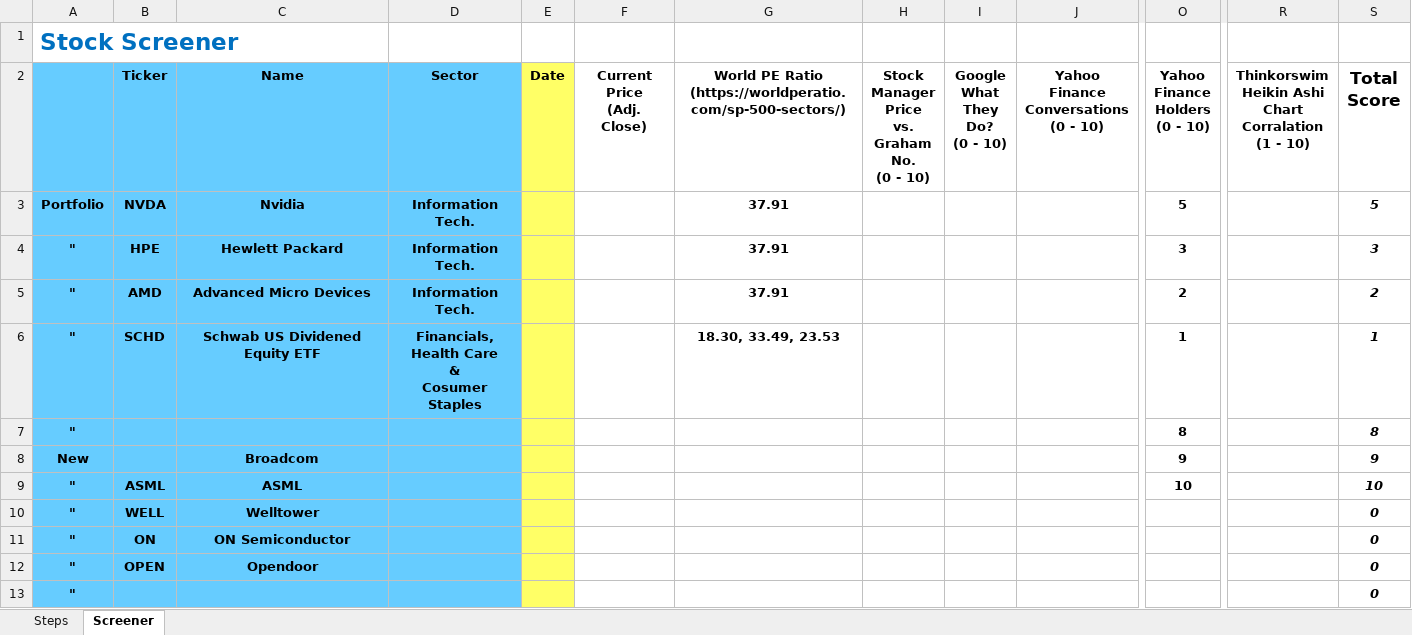
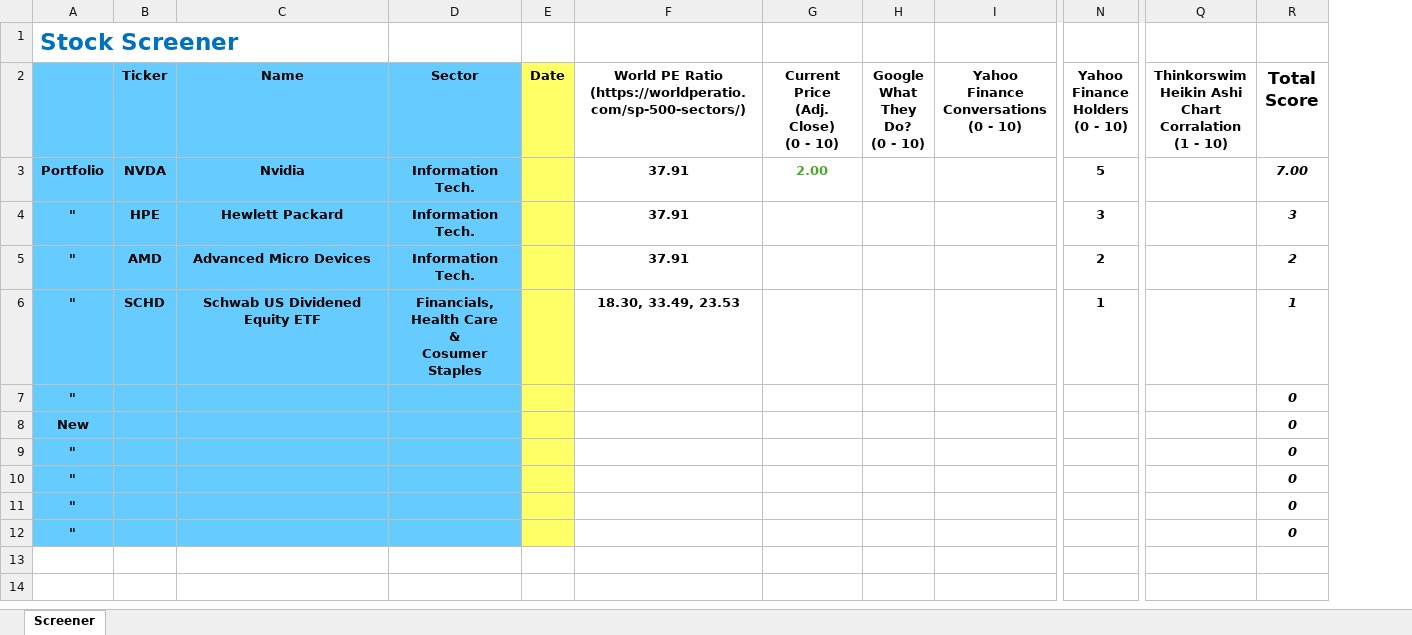
Before and after one commit to rcsoftwareservices/Stock_Manager, an Excel workbook: Stock Screener.xlsx, sheet Screener, drawn as a sheet; only a part is shown, gaps mark what is left out; values as stored, in another font and other column widths than the file's, no borders; conditional formats not drawn; removed rows and columns are numbered as before the commit, all else as after; rows hold the shown columns only; ↵ is a line break in a cell; the diff names each change by its address in the sheet, - before the commit and + after, or states it on an @@ line.

```diff
--- a/Stock Screener.xlsx (sheet Screener)
+++ b/Stock Screener.xlsx (sheet Screener)
-sheet tab: Steps
-column F (Current Price (Adj. Close)), empty
-column H, row 2: Stock Manager ↵ Price ↵ vs. ↵ Graham No. ↵ (0 - 10)
+column G, rows 2-3: Current ↵ Price ↵ (Adj. Close) ↵ (0 - 10) | 2.00
-R3 (Total Score): 5
+R3 (Total Score): 7.00
-row 7: " |  |  |  |  |  |  |  |  |  | 8 |  | 8
-row 8: New |  | Broadcom |  |  |  |  |  |  |  | 9 |  | 9
-row 9: " | ASML | ASML |  |  |  |  |  |  |  | 10 |  | 10
-row 10: " | WELL | Welltower |  |  |  |  |  |  |  |  |  | 0
-row 11: " | ON | ON Semiconductor |  |  |  |  |  |  |  |  |  | 0
-row 12: " | OPEN | Opendoor |  |  |  |  |  |  |  |  |  | 0
+row 8: New |  |  |  |  |  |  |  |  |  |  | 0
+row 9: " |  |  |  |  |  |  |  |  |  |  | 0
+row 10: " |  |  |  |  |  |  |  |  |  |  | 0
+row 11: " |  |  |  |  |  |  |  |  |  |  | 0
+row 12: " |  |  |  |  |  |  |  |  |  |  | 0
```
Also changed, not shown: formulas that keep their value, stock_to-do_list.xlsx, 7 other files.
